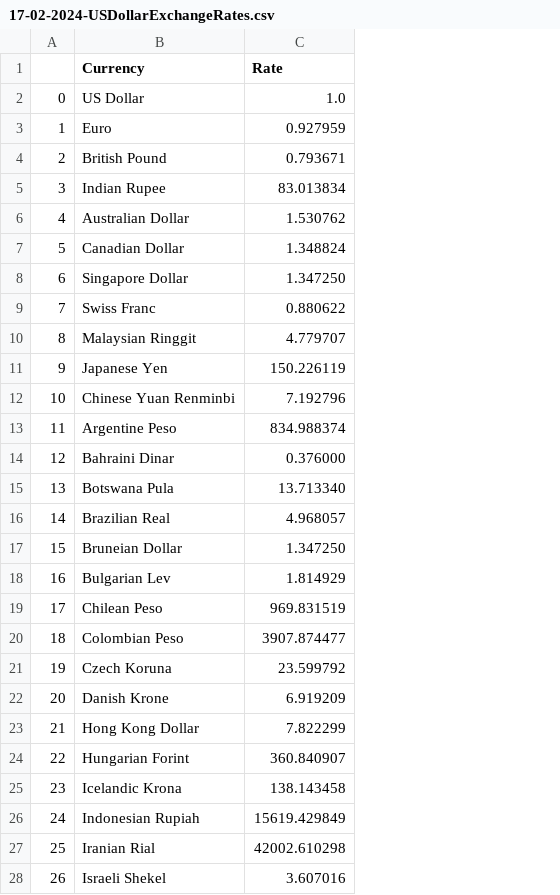
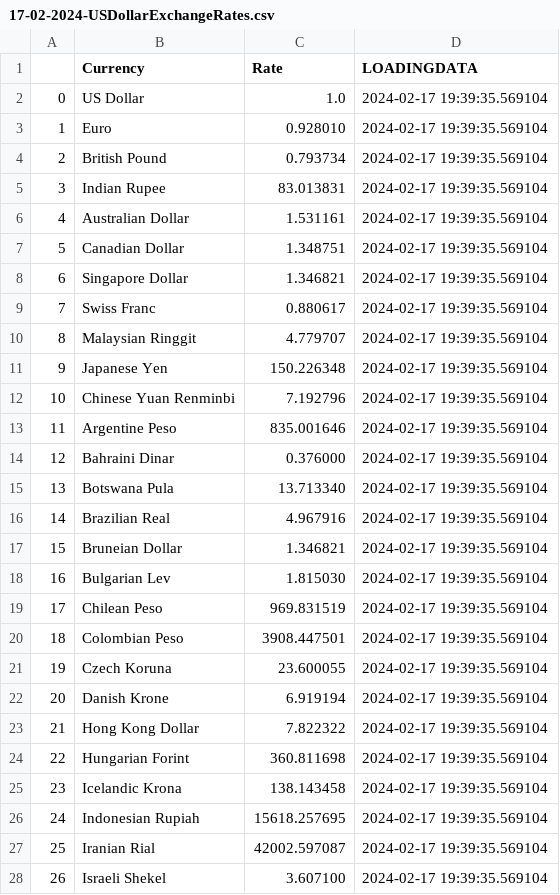
Before and after one commit to Longwinter93/DataEngineeringProjects, a CSV file: DataEngineeringProject4/AirflowFolders/17-02-2024-USDollarExchangeRates.csv, drawn as a sheet; only a part is shown; the diff covers the shown part only; the diff names each change by its address in the sheet, - before the commit and + after, or states it on an @@ line.

```diff
--- a/DataEngineeringProject4/AirflowFolders/17-02-2024-USDollarExchangeRates.csv
+++ b/DataEngineeringProject4/AirflowFolders/17-02-2024-USDollarExchangeRates.csv
+column D (LOADINGDATA), rows 2-28: all 2024-02-17 19:39:35.569104
-C3 (Rate): 0.927959
+C3 (Rate): 0.928010
-C4 (Rate): 0.793671
+C4 (Rate): 0.793734
-C5 (Rate): 83.013834
+C5 (Rate): 83.013831
-C6 (Rate): 1.530762
+C6 (Rate): 1.531161
-C7 (Rate): 1.348824
+C7 (Rate): 1.348751
-C8 (Rate): 1.347250
+C8 (Rate): 1.346821
-C9 (Rate): 0.880622
+C9 (Rate): 0.880617
-C11 (Rate): 150.226119
+C11 (Rate): 150.226348
-C13 (Rate): 834.988374
+C13 (Rate): 835.001646
-C16 (Rate): 4.968057
+C16 (Rate): 4.967916
-C17 (Rate): 1.347250
+C17 (Rate): 1.346821
-C18 (Rate): 1.814929
+C18 (Rate): 1.815030
-C20 (Rate): 3907.874477
+C20 (Rate): 3908.447501
-C21 (Rate): 23.599792
+C21 (Rate): 23.600055
-C22 (Rate): 6.919209
+C22 (Rate): 6.919194
-C23 (Rate): 7.822299
+C23 (Rate): 7.822322
-C24 (Rate): 360.840907
+C24 (Rate): 360.811698
-C26 (Rate): 15619.429849
+C26 (Rate): 15618.257695
-C27 (Rate): 42002.610298
+C27 (Rate): 42002.597087
-C28 (Rate): 3.607016
+C28 (Rate): 3.607100
```
Also changed, not shown: 19 edited cells elsewhere in this file, 15 other files.
